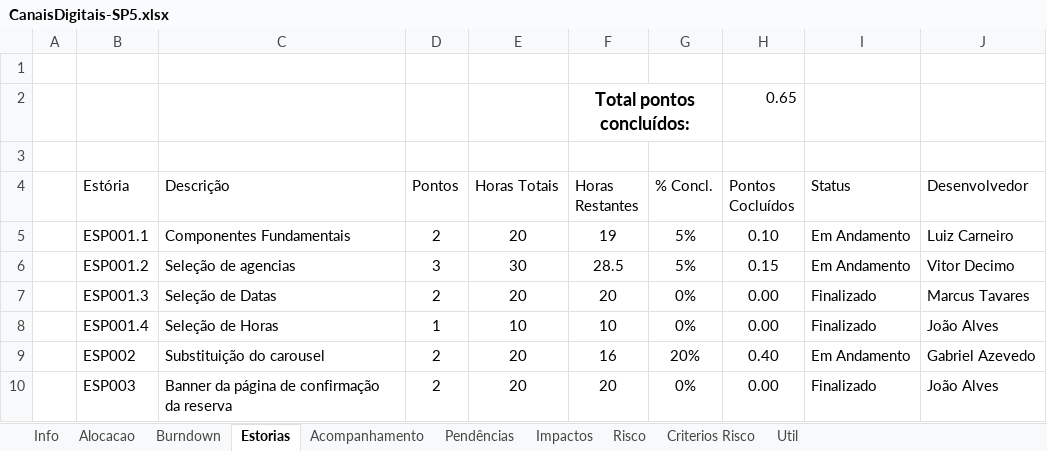
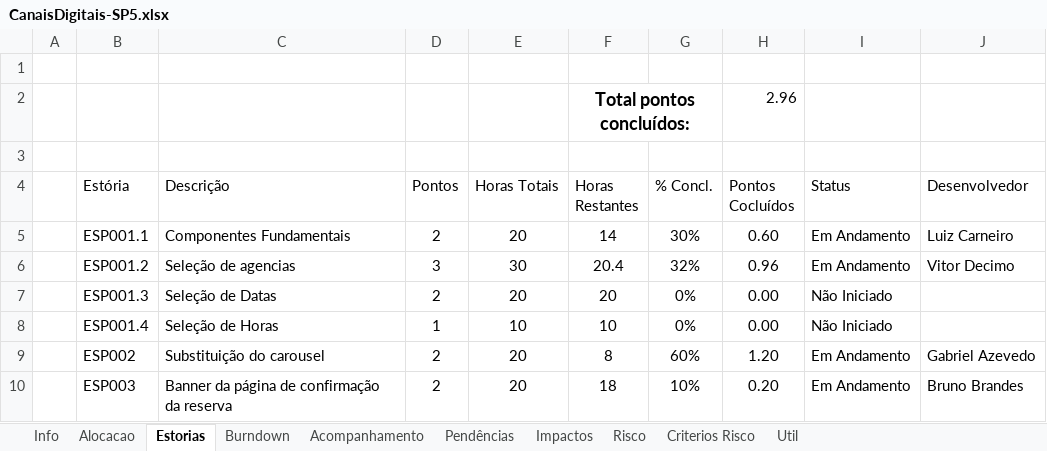
Before and after one commit to shazamcanaisdigitais/roteirosDeTeste, an Excel workbook: CanaisDigitais-SP5.xlsx, sheet Estorias, drawn as a sheet; values as stored, in another font and other column widths than the file's, no borders; conditional formats and table styles not drawn; the diff names each change by its address in the sheet, - before the commit and + after, or states it on an @@ line.

Commit message:
burndown sp5

```diff
--- a/CanaisDigitais-SP5.xlsx (sheet Estorias)
+++ b/CanaisDigitais-SP5.xlsx (sheet Estorias)
@@ sheet tab order changed: Info | Alocacao | Estorias | Burndown | Acompanhamento | Pendências | Impactos | Risco | Criterios Risco | Util @@
-H2 (Pontos Cocluídos): 0.65
+H2 (Pontos Cocluídos): 2.96
-F5 (Horas Restantes): 19
+F5 (Horas Restantes): 14
-G5 (% Concl.): 5%
+G5 (% Concl.): 30%
-H5 (Pontos Cocluídos): 0.10
+H5 (Pontos Cocluídos): 0.60
-F6 (Horas Restantes): 28.5
+F6 (Horas Restantes): 20.4
-G6 (% Concl.): 5%
+G6 (% Concl.): 32%
-H6 (Pontos Cocluídos): 0.15
+H6 (Pontos Cocluídos): 0.96
-I7:I8 (Status): Finalizado
+I7:I8 (Status): Não Iniciado
-J7 (Desenvolvedor): Marcus Tavares
+J7 (Desenvolvedor): (empty)
-J8 (Desenvolvedor): João Alves
+J8 (Desenvolvedor): (empty)
-F9 (Horas Restantes): 16
+F9 (Horas Restantes): 8
-G9 (% Concl.): 20%
+G9 (% Concl.): 60%
-H9 (Pontos Cocluídos): 0.40
+H9 (Pontos Cocluídos): 1.20
-F10 (Horas Restantes): 20
+F10 (Horas Restantes): 18
-G10 (% Concl.): 0%
+G10 (% Concl.): 10%
-H10 (Pontos Cocluídos): 0.00
+H10 (Pontos Cocluídos): 0.20
-I10 (Status): Finalizado
+I10 (Status): Em Andamento
-J10 (Desenvolvedor): João Alves
+J10 (Desenvolvedor): Bruno Brandes
```
Also changed, not shown: sheet Acompanhamento, sheet Burndown, sheet Impactos, sheet Pendências, charts or pictures.
